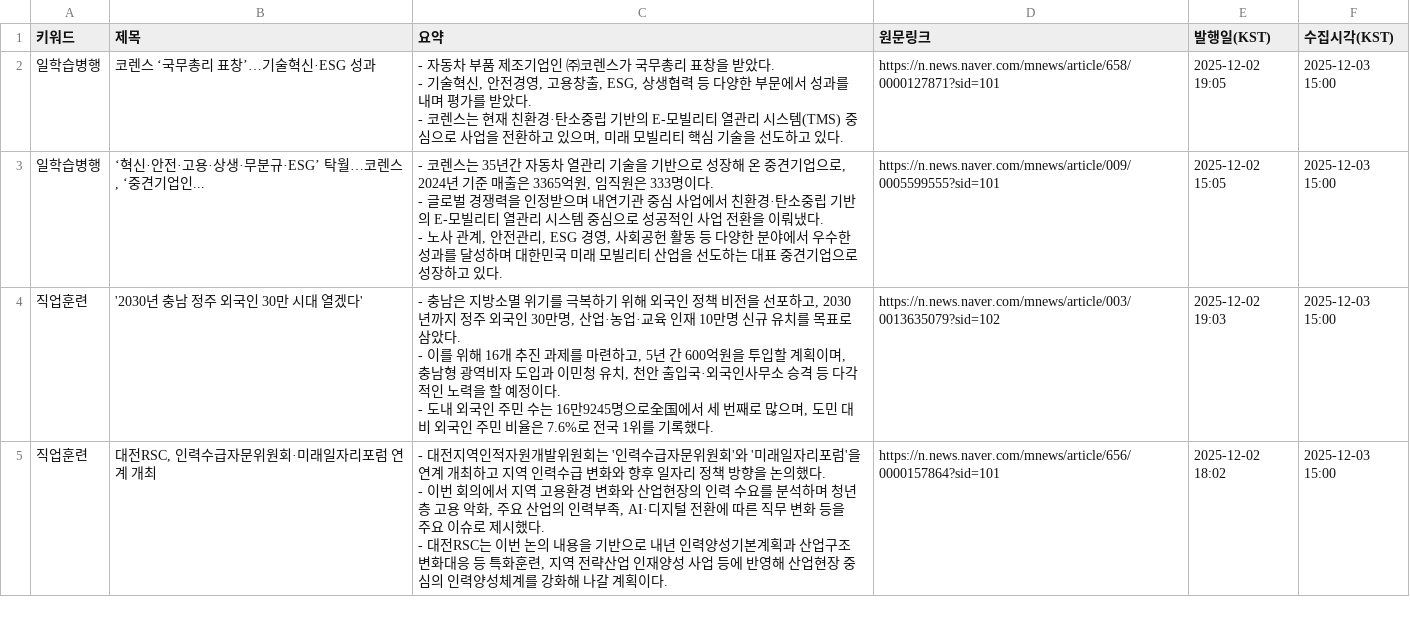
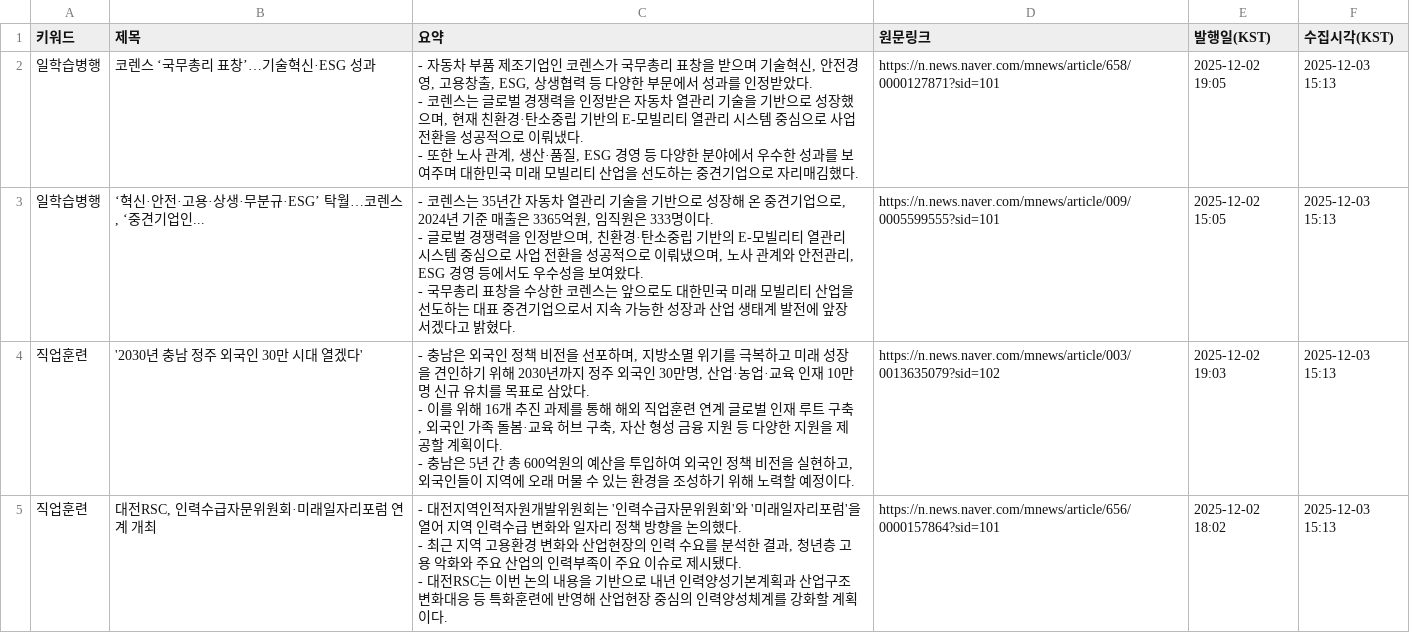
Before and after one commit to HyunJineeeee/news-report, a CSV file: data/ALL.csv, drawn as a sheet; only a part is shown; the diff covers the shown part only.

```diff
--- a/data/ALL.csv
+++ b/data/ALL.csv
@@ -1,13 +1,13 @@
 키워드,제목,요약,원문링크,발행일(KST),수집시각(KST)
-일학습병행,코렌스 ‘국무총리 표창’…기술혁신·ESG 성과,"- 자동차 부품 제조기업인 ㈜코렌스가 국무총리 표창을 받았다.
-- 기술혁신, 안전경영, 고용창출, ESG, 상생협력 등 다양한 부문에서 성과를 내며 평가를 받았다.
-- 코렌스는 현재 친환경·탄소중립 기반의 E-모빌리티 열관리 시스템(TMS) 중심으로 사업을 전환하고 있으며, 미래 모빌리티 핵심 기술을 선도하고 있다.",https://n.news.naver.com/mnews/article/658/0000127871?sid=101,2025-12-02 19:05,2025-12-03 15:00
-일학습병행,"‘혁신·안전·고용·상생·무분규·ESG’ 탁월…코렌스, ‘중견기업인...","- 코렌스는 35년간 자동차 열관리 기술을 기반으로 성장해 온 중견기업으로, 2024년 기준 매출은 3365억원, 임직원은 333명이다.
-- 글로벌 경쟁력을 인정받으며 내연기관 중심 사업에서 친환경·탄소중립 기반의 E-모빌리티 열관리 시스템 중심으로 성공적인 사업 전환을 이뤄냈다.
-- 노사 관계, 안전관리, ESG 경영, 사회공헌 활동 등 다양한 분야에서 우수한 성과를 달성하며 대한민국 미래 모빌리티 산업을 선도하는 대표 중견기업으로 성장하고 있다.",https://n.news.naver.com/mnews/article/009/0005599555?sid=101,2025-12-02 15:05,2025-12-03 15:00
-직업훈련,'2030년 충남 정주 외국인 30만 시대 열겠다',"- 충남은 지방소멸 위기를 극복하기 위해 외국인 정책 비전을 선포하고, 2030년까지 정주 외국인 30만명, 산업·농업·교육 인재 10만명 신규 유치를 목표로 삼았다.
-- 이를 위해 16개 추진 과제를 마련하고, 5년 간 600억원을 투입할 계획이며, 충남형 광역비자 도입과 이민청 유치, 천안 출입국·외국인사무소 승격 등 다각적인 노력을 할 예정이다.
-- 도내 외국인 주민 수는 16만9245명으로全国에서 세 번째로 많으며, 도민 대비 외국인 주민 비율은 7.6%로 전국 1위를 기록했다.",https://n.news.naver.com/mnews/article/003/0013635079?sid=102,2025-12-02 19:03,2025-12-03 15:00
-직업훈련,"대전RSC, 인력수급자문위원회·미래일자리포럼 연계 개최","- 대전지역인적자원개발위원회는 '인력수급자문위원회'와 '미래일자리포럼'을 연계 개최하고 지역 인력수급 변화와 향후 일자리 정책 방향을 논의했다.
-- 이번 회의에서 지역 고용환경 변화와 산업현장의 인력 수요를 분석하며 청년층 고용 악화, 주요 산업의 인력부족, AI·디지털 전환에 따른 직무 변화 등을 주요 이슈로 제시했다.
-- 대전RSC는 이번 논의 내용을 기반으로 내년 인력양성기본계획과 산업구조변화대응 등 특화훈련, 지역 전략산업 인재양성 사업 등에 반영해 산업현장 중심의 인력양성체계를 강화해 나갈 계획이다.",https://n.news.naver.com/mnews/article/656/0000157864?sid=101,2025-12-02 18:02,2025-12-03 15:00
+일학습병행,코렌스 ‘국무총리 표창’…기술혁신·ESG 성과,"- 자동차 부품 제조기업인 코렌스가 국무총리 표창을 받으며 기술혁신, 안전경영, 고용창출, ESG, 상생협력 등 다양한 부문에서 성과를 인정받았다.
+- 코렌스는 글로벌 경쟁력을 인정받은 자동차 열관리 기술을 기반으로 성장했으며, 현재 친환경·탄소중립 기반의 E-모빌리티 열관리 시스템 중심으로 사업 전환을 성공적으로 이뤄냈다.
+- 또한 노사 관계, 생산·품질, ESG 경영 등 다양한 분야에서 우수한 성과를 보여주며 대한민국 미래 모빌리티 산업을 선도하는 중견기업으로 자리매김했다.",https://n.news.naver.com/mnews/article/658/0000127871?sid=101,2025-12-02 19:05,2025-12-03 15:13
+일학습병행,"‘혁신·안전·고용·상생·무분규·ESG’ 탁월…코렌스, ‘중견기업인...","- 코렌스는 35년간 자동차 열관리 기술을 기반으로 성장해 온 중견기업으로, 2024년 기준 매출은 3365억원, 임직원은 333명이다.
+- 글로벌 경쟁력을 인정받으며, 친환경·탄소중립 기반의 E-모빌리티 열관리 시스템 중심으로 사업 전환을 성공적으로 이뤄냈으며, 노사 관계와 안전관리, ESG 경영 등에서도 우수성을 보여왔다.
+- 국무총리 표창을 수상한 코렌스는 앞으로도 대한민국 미래 모빌리티 산업을 선도하는 대표 중견기업으로서 지속 가능한 성장과 산업 생태계 발전에 앞장서겠다고 밝혔다.",https://n.news.naver.com/mnews/article/009/0005599555?sid=101,2025-12-02 15:05,2025-12-03 15:13
+직업훈련,'2030년 충남 정주 외국인 30만 시대 열겠다',"- 충남은 외국인 정책 비전을 선포하며, 지방소멸 위기를 극복하고 미래 성장을 견인하기 위해 2030년까지 정주 외국인 30만명, 산업·농업·교육 인재 10만명 신규 유치를 목표로 삼았다.
+- 이를 위해 16개 추진 과제를 통해 해외 직업훈련 연계 글로벌 인재 루트 구축, 외국인 가족 돌봄·교육 허브 구축, 자산 형성 금융 지원 등 다양한 지원을 제공할 계획이다.
+- 충남은 5년 간 총 600억원의 예산을 투입하여 외국인 정책 비전을 실현하고, 외국인들이 지역에 오래 머물 수 있는 환경을 조성하기 위해 노력할 예정이다.",https://n.news.naver.com/mnews/article/003/0013635079?sid=102,2025-12-02 19:03,2025-12-03 15:13
+직업훈련,"대전RSC, 인력수급자문위원회·미래일자리포럼 연계 개최","- 대전지역인적자원개발위원회는 '인력수급자문위원회'와 '미래일자리포럼'을 열어 지역 인력수급 변화와 일자리 정책 방향을 논의했다.
+- 최근 지역 고용환경 변화와 산업현장의 인력 수요를 분석한 결과, 청년층 고용 악화와 주요 산업의 인력부족이 주요 이슈로 제시됐다.
+- 대전RSC는 이번 논의 내용을 기반으로 내년 인력양성기본계획과 산업구조변화대응 등 특화훈련에 반영해 산업현장 중심의 인력양성체계를 강화할 계획이다.",https://n.news.naver.com/mnews/article/656/0000157864?sid=101,2025-12-02 18:02,2025-12-03 15:13
```
Also changed, not shown: 8 edited cells elsewhere in this file, data/NEW_latest.csv.
